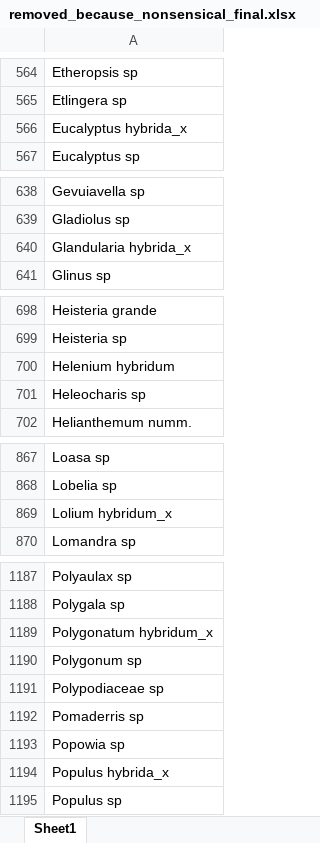
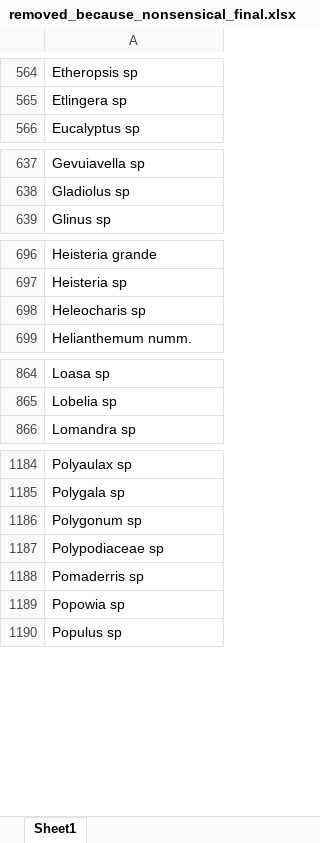
Before and after one commit to JGerkema/Chapter_I, an Excel workbook: data.public/removed_because_nonsensical_final.xlsx, sheet Sheet1, drawn as a sheet; only a part is shown, gaps mark what is left out; values as stored, in another font and other column widths than the file's, no borders; removed rows and columns are numbered as before the commit, all else as after; the diff covers the shown part only; the diff names each change by its address in the sheet, - before the commit and + after, or states it on an @@ line.

```diff
--- a/data.public/removed_because_nonsensical_final.xlsx (sheet Sheet1)
+++ b/data.public/removed_because_nonsensical_final.xlsx (sheet Sheet1)
-row 566: Eucalyptus hybrida_x
-row 640: Glandularia hybrida_x
-row 700: Helenium hybridum
-row 869: Lolium hybridum_x
-row 1189: Polygonatum hybridum_x
-row 1194: Populus hybrida_x
```
Also changed, not shown: 1 added row and 2 removed rows elsewhere in this sheet, 3 other files.
